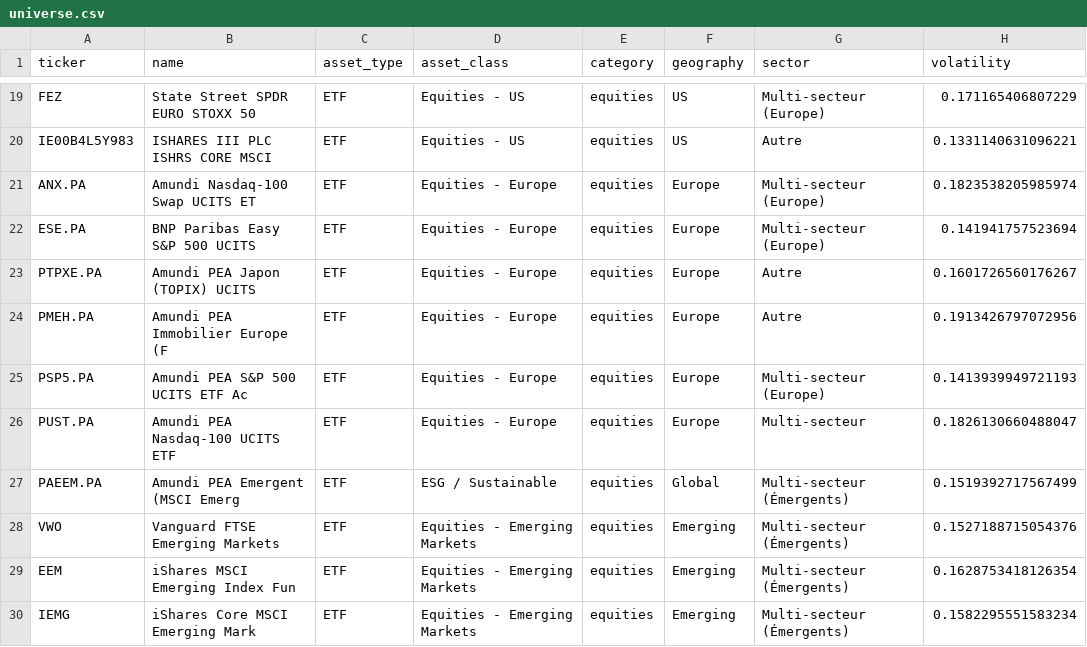
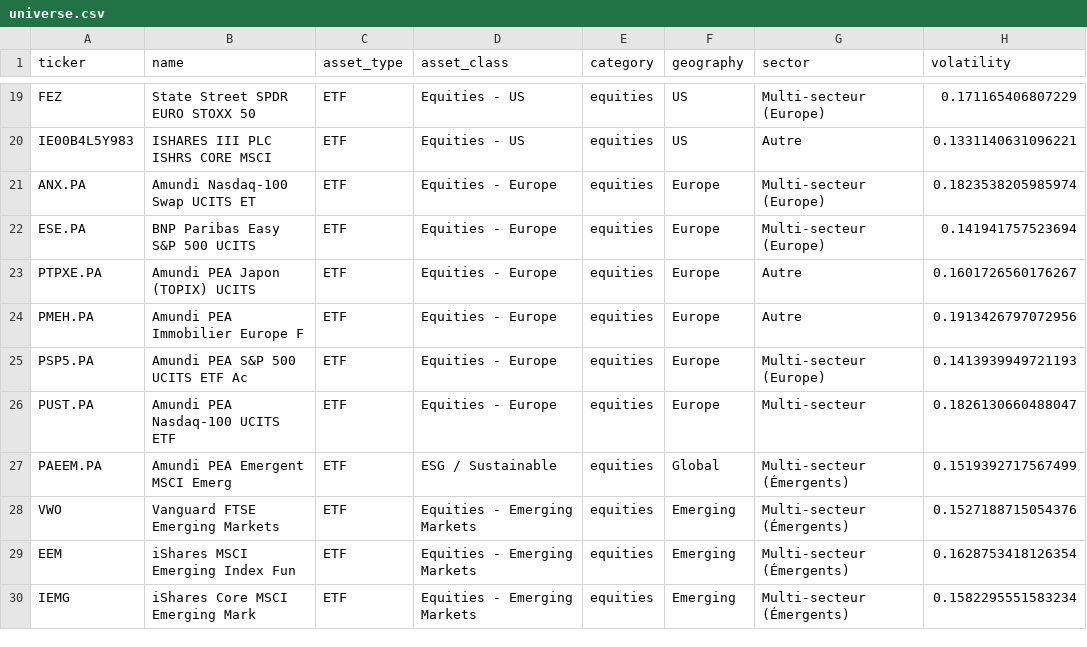
Before and after one commit to ChaseX9/Projet-PPE, a CSV file: data/universe.csv, drawn as a sheet; only a part is shown, gaps mark what is left out; the diff names each change by its address in the sheet, - before the commit and + after, or states it on an @@ line.

```diff
--- a/data/universe.csv
+++ b/data/universe.csv
-B24 (name): Amundi PEA Immobilier Europe (F
+B24 (name): Amundi PEA Immobilier Europe F
-B27 (name): Amundi PEA Emergent (MSCI Emerg
+B27 (name): Amundi PEA Emergent MSCI Emerg
```
Also changed, not shown: 2 other files.
